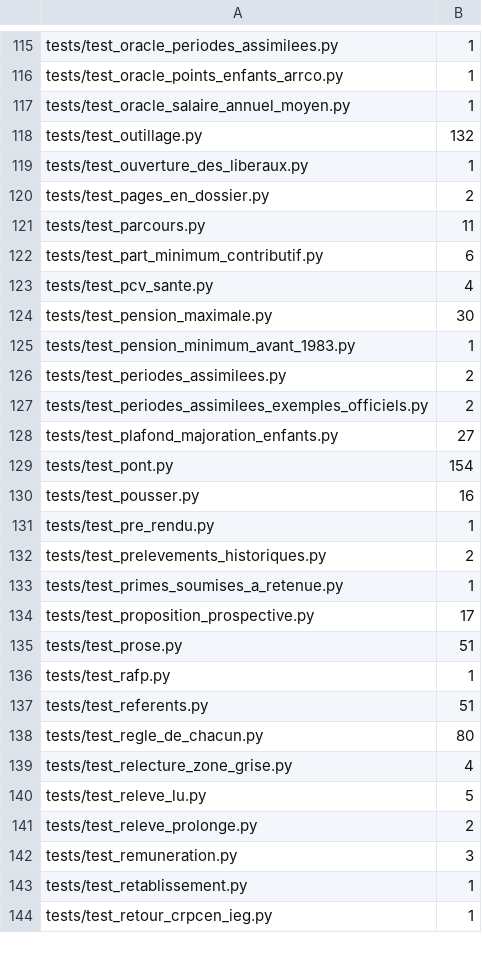
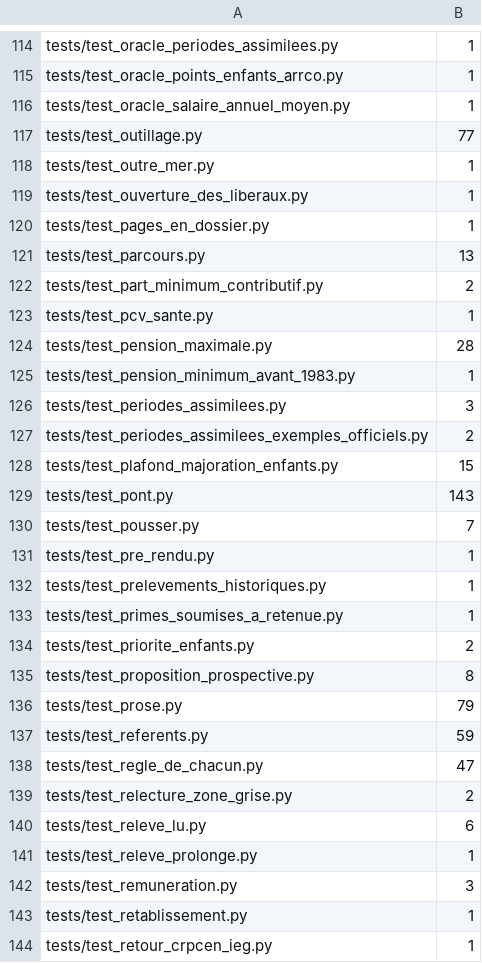
Before and after one commit to g-pliberal/retraitecomptenotionelle, a TSV file: .github/durees_suite.tsv, drawn as a sheet; only a part is shown, gaps mark what is left out; the diff covers the shown part only.

```diff
--- a/.github/durees_suite.tsv
+++ b/.github/durees_suite.tsv
@@ -117,26 +116,27 @@ tests/test_oracle_points_enfants_arrco.py	1
 tests/test_oracle_salaire_annuel_moyen.py	1
-tests/test_outillage.py	132
+tests/test_outillage.py	77
+tests/test_outre_mer.py	1
 tests/test_ouverture_des_liberaux.py	1
-tests/test_pages_en_dossier.py	2
-tests/test_parcours.py	11
-tests/test_part_minimum_contributif.py	6
-tests/test_pcv_sante.py	4
-tests/test_pension_maximale.py	30
+tests/test_pages_en_dossier.py	1
+tests/test_parcours.py	13
+tests/test_part_minimum_contributif.py	2
+tests/test_pcv_sante.py	1
+tests/test_pension_maximale.py	28
 tests/test_pension_minimum_avant_1983.py	1
-tests/test_periodes_assimilees.py	2
+tests/test_periodes_assimilees.py	3
 tests/test_periodes_assimilees_exemples_officiels.py	2
-tests/test_plafond_majoration_enfants.py	27
-tests/test_pont.py	154
-tests/test_pousser.py	16
+tests/test_plafond_majoration_enfants.py	15
+tests/test_pont.py	143
+tests/test_pousser.py	7
 tests/test_pre_rendu.py	1
-tests/test_prelevements_historiques.py	2
+tests/test_prelevements_historiques.py	1
 tests/test_primes_soumises_a_retenue.py	1
-tests/test_proposition_prospective.py	17
-tests/test_prose.py	51
-tests/test_rafp.py	1
-tests/test_referents.py	51
-tests/test_regle_de_chacun.py	80
-tests/test_relecture_zone_grise.py	4
-tests/test_releve_lu.py	5
-tests/test_releve_prolonge.py	2
+tests/test_priorite_enfants.py	2
+tests/test_proposition_prospective.py	8
+tests/test_prose.py	79
+tests/test_referents.py	59
+tests/test_regle_de_chacun.py	47
+tests/test_relecture_zone_grise.py	2
+tests/test_releve_lu.py	6
+tests/test_releve_prolonge.py	1
 tests/test_remuneration.py	3
```
Also changed, not shown: 2 added rows, 9 removed rows and 97 edited cells elsewhere in this file, .github/verdicts.tsv, 1 other file.
